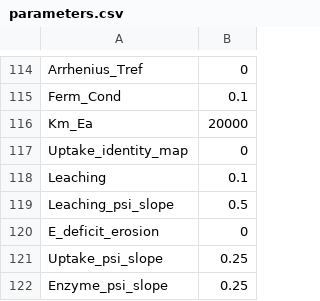
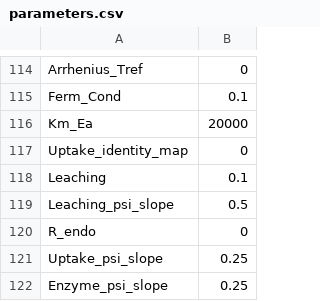
Before and after one commit to jgwalkup/DeCADEMENT, a CSV file: input/parameters.csv, drawn as a sheet; only a part is shown, gaps mark what is left out.

```diff
--- a/input/parameters.csv
+++ b/input/parameters.csv
@@ -119,3 +119,3 @@ Leaching,0.1
 Leaching_psi_slope,0.5
-E_deficit_erosion,0
+R_endo,0
 Uptake_psi_slope,0.25
```
Also changed, not shown: input_20261006_revised/parameters.csv, input_e1500/parameters.csv, 34 other files.
